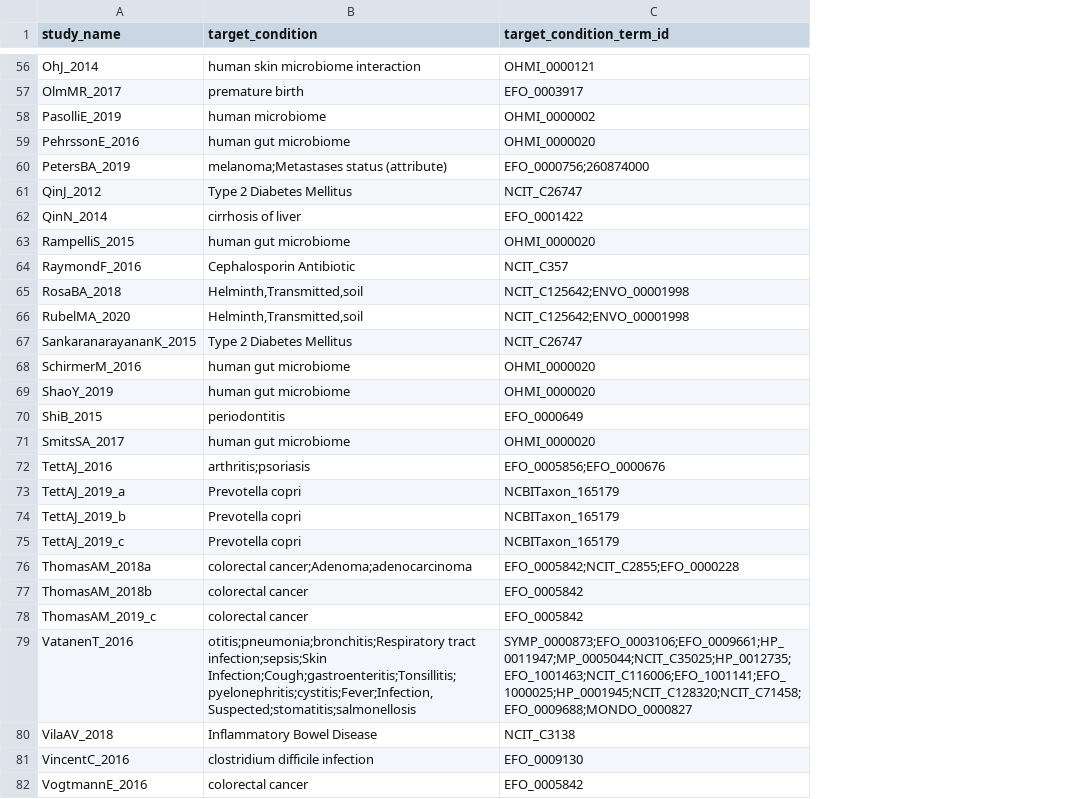
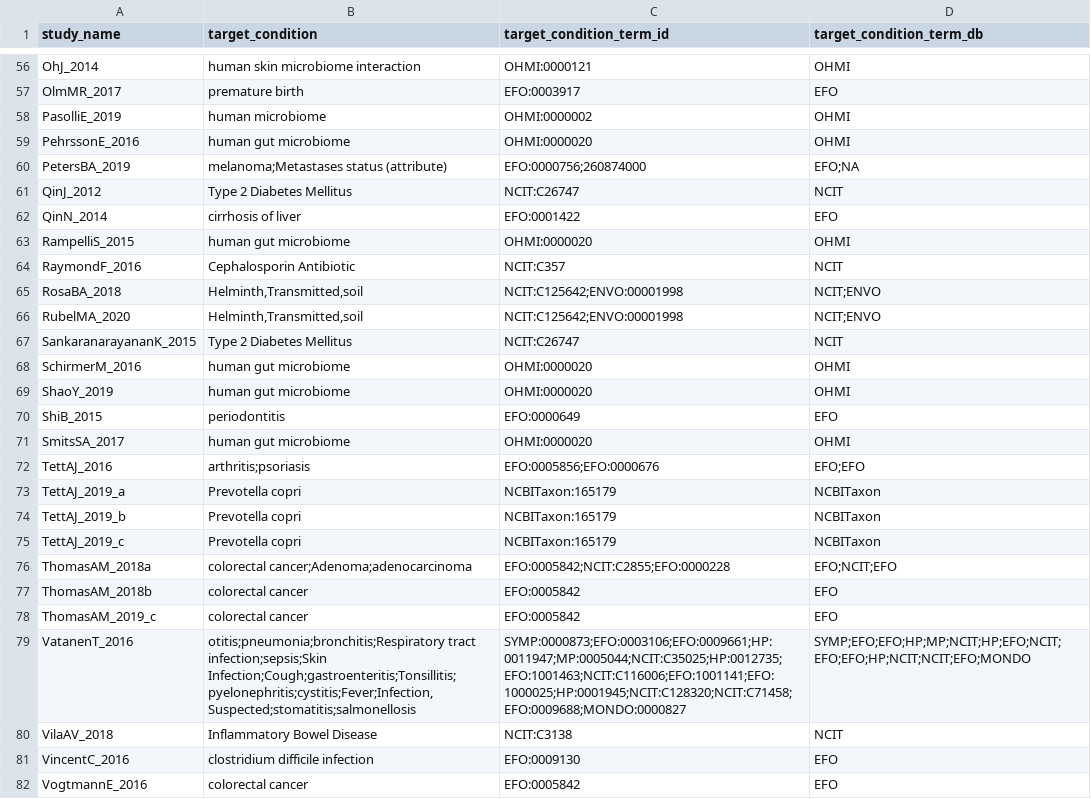
Before and after one commit to waldronlab/OmicsMLRepoData, a CSV file: curatedMetagenomicData/maps/cMD_target_condition_map.csv, drawn as a sheet; only a part is shown, gaps mark what is left out; the diff covers the shown part only; the diff names each change by its address in the sheet, - before the commit and + after, or states it on an @@ line.

```diff
--- a/curatedMetagenomicData/maps/cMD_target_condition_map.csv
+++ b/curatedMetagenomicData/maps/cMD_target_condition_map.csv
+column D (target_condition_term_db), rows 56-82: OHMI | EFO | OHMI | OHMI | EFO;NA | NCIT | EFO | OHMI | NCIT | NCIT;ENVO | NCIT;ENVO | NCIT | OHMI | OHMI | EFO | OHMI | EFO;EFO | NCBITaxon | NCBITaxon | NCBITaxon | EFO;NCIT;EFO | EFO | EFO | SYMP;EFO;EFO;HP;MP;NCIT;HP;EFO;NCIT;EFO;EFO;HP;NCIT;NCIT;EFO;MONDO | NCIT | EFO | EFO
-C56 (target_condition_term_id): OHMI_0000121
+C56 (target_condition_term_id): OHMI:0000121
-C57 (target_condition_term_id): EFO_0003917
+C57 (target_condition_term_id): EFO:0003917
-C58 (target_condition_term_id): OHMI_0000002
+C58 (target_condition_term_id): OHMI:0000002
-C59 (target_condition_term_id): OHMI_0000020
+C59 (target_condition_term_id): OHMI:0000020
-C60 (target_condition_term_id): EFO_0000756;260874000
+C60 (target_condition_term_id): EFO:0000756;260874000
-C61 (target_condition_term_id): NCIT_C26747
+C61 (target_condition_term_id): NCIT:C26747
-C62 (target_condition_term_id): EFO_0001422
+C62 (target_condition_term_id): EFO:0001422
-C63 (target_condition_term_id): OHMI_0000020
+C63 (target_condition_term_id): OHMI:0000020
-C64 (target_condition_term_id): NCIT_C357
+C64 (target_condition_term_id): NCIT:C357
-C65:C66 (target_condition_term_id): NCIT_C125642;ENVO_00001998
+C65:C66 (target_condition_term_id): NCIT:C125642;ENVO:00001998
-C67 (target_condition_term_id): NCIT_C26747
+C67 (target_condition_term_id): NCIT:C26747
-C68:C69 (target_condition_term_id): OHMI_0000020
+C68:C69 (target_condition_term_id): OHMI:0000020
-C70 (target_condition_term_id): EFO_0000649
+C70 (target_condition_term_id): EFO:0000649
-C71 (target_condition_term_id): OHMI_0000020
+C71 (target_condition_term_id): OHMI:0000020
-C72 (target_condition_term_id): EFO_0005856;EFO_0000676
+C72 (target_condition_term_id): EFO:0005856;EFO:0000676
-C73:C75 (target_condition_term_id): NCBITaxon_165179
+C73:C75 (target_condition_term_id): NCBITaxon:165179
-C76 (target_condition_term_id): EFO_0005842;NCIT_C2855;EFO_0000228
+C76 (target_condition_term_id): EFO:0005842;NCIT:C2855;EFO:0000228
-C77:C78 (target_condition_term_id): EFO_0005842
+C77:C78 (target_condition_term_id): EFO:0005842
-C79 (target_condition_term_id): SYMP_0000873;EFO_0003106;EFO_0009661;HP_0011947;MP_0005044;NCIT_C35025;HP_0012735;EFO_1001463;NCIT_C116006;EFO_1001141;EFO_1000025;HP_0001945;NCIT_C128320;NCIT_C71458;EFO_0009688;MONDO_0000827
+C79 (target_condition_term_id): SYMP:0000873;EFO:0003106;EFO:0009661;HP:0011947;MP:0005044;NCIT:C35025;HP:0012735;EFO:1001463;NCIT:C116006;EFO:1001141;EFO:1000025;HP:0001945;NCIT:C128320;NCIT:C71458;EFO:0009688;MONDO:0000827
-C80 (target_condition_term_id): NCIT_C3138
+C80 (target_condition_term_id): NCIT:C3138
-C81 (target_condition_term_id): EFO_0009130
+C81 (target_condition_term_id): EFO:0009130
-C82 (target_condition_term_id): EFO_0005842
+C82 (target_condition_term_id): EFO:0005842
```
Also changed, not shown: 66 edited cells elsewhere in this file, curatedMetagenomicData/maps/cMD_age_category_ontology.csv, curatedMetagenomicData/maps/cMD_antibiotic_ontology.csv, 3 other files.
